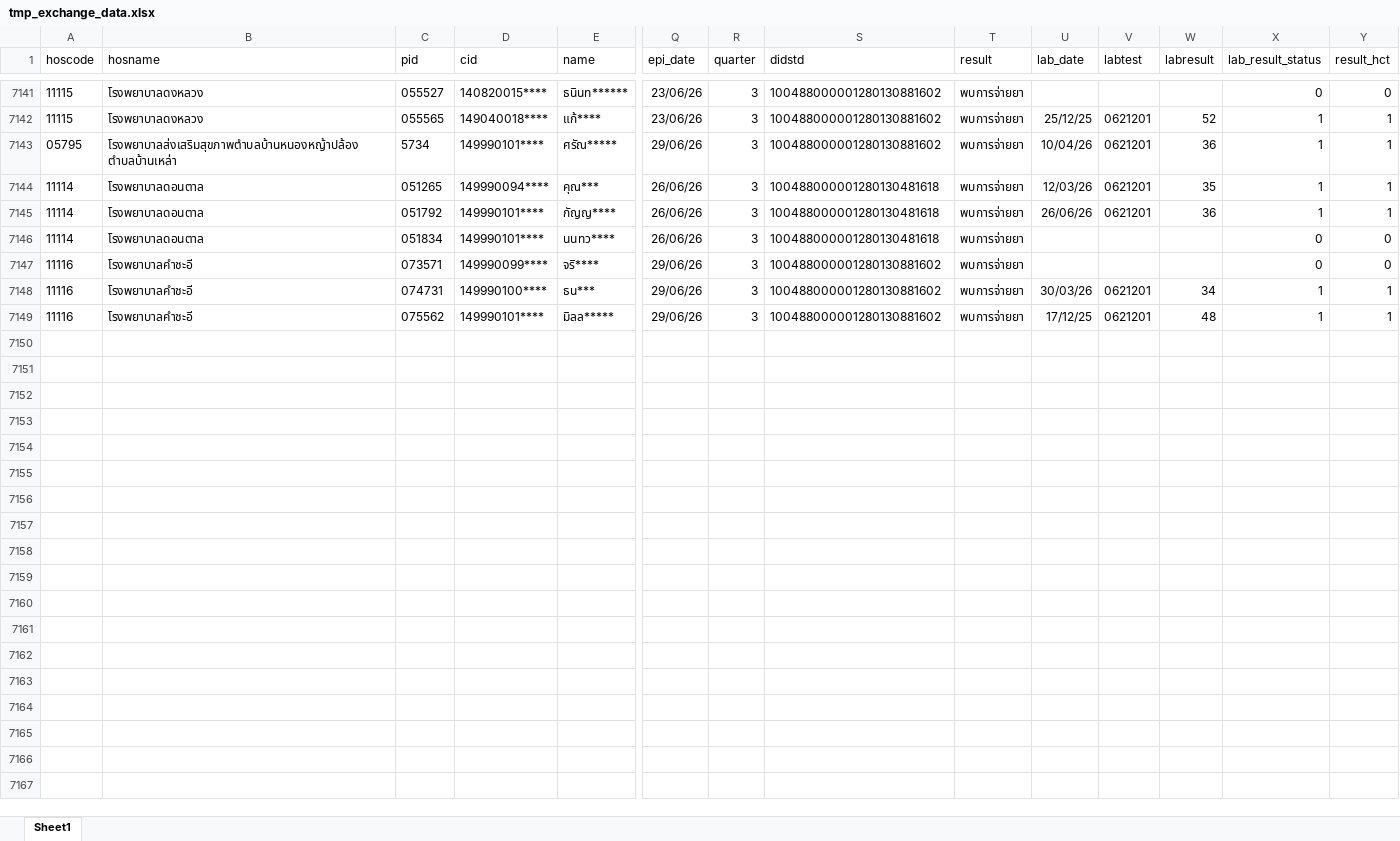
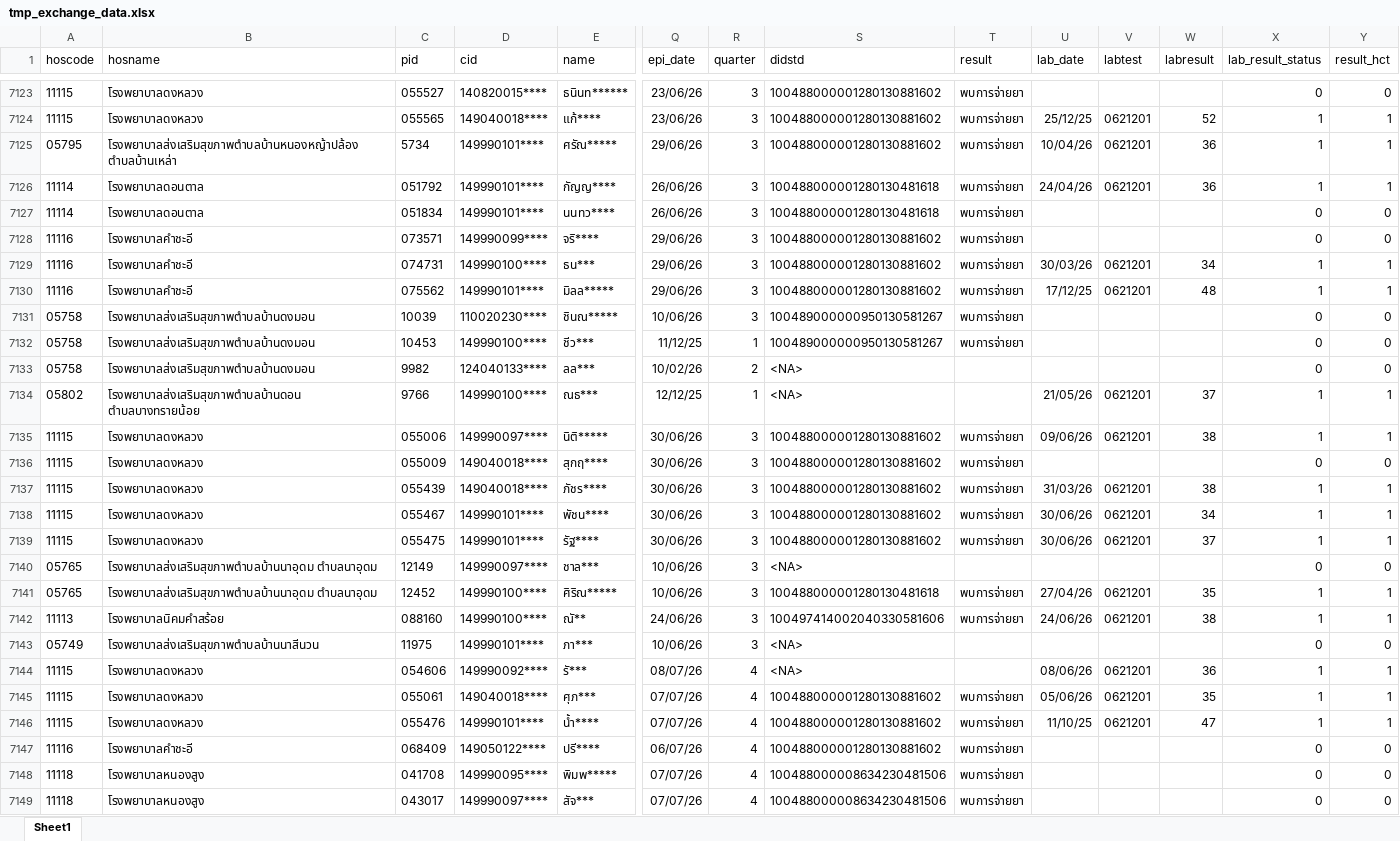
Before and after one commit to thering999/mchmuk, an Excel workbook: tmp_exchange_data.xlsx, sheet Sheet1, drawn as a sheet; only a part is shown, gaps mark what is left out; values as stored, in another font and other column widths than the file's, no borders; removed rows and columns are numbered as before the commit, all else as after; rows hold the shown columns only; the diff covers the shown part only; the diff names each change by its address in the sheet, - before the commit and + after, or states it on an @@ line.

Commit message:
📊 อัปเดตข้อมูล HDC โดย Admin เมื่อ 10 กรกฎาคม 2569 เวลา 14:09 น. (tmp_exchange_data.xlsx)

```diff
--- a/tmp_exchange_data.xlsx (sheet Sheet1)
+++ b/tmp_exchange_data.xlsx (sheet Sheet1)
-row 7144: 11114 | โรงพยาบาลดอนตาล | 051265 | 149990094**** | คุณ*** | 26/06/26 | 3 | 100488000001280130481618 | พบการจ่ายยา | 12/03/26 | 0621201 | 35 | 1 | 1
-U7126 (lab_date): 26/06/26
+U7126 (lab_date): 24/04/26
@@ row 6854 moved to row 7131: 05758 @@
@@ row 3851 moved to row 7132: 05758 @@
+row 7133: 05758 | โรงพยาบาลส่งเสริมสุขภาพตำบลบ้านดงมอน | 9982 | 124040133**** | ลล*** | 10/02/26 | 2 | <NA> |  |  |  |  | 0 | 0
+row 7134: 05802 | โรงพยาบาลส่งเสริมสุขภาพตำบลบ้านดอน ตำบลบางทรายน้อย | 9766 | 149990100**** | ณธ*** | 12/12/25 | 1 | <NA> |  | 21/05/26 | 0621201 | 37 | 1 | 1
+row 7135: 11115 | โรงพยาบาลดงหลวง | 055006 | 149990097**** | นิติ***** | 30/06/26 | 3 | 100488000001280130881602 | พบการจ่ายยา | 09/06/26 | 0621201 | 38 | 1 | 1
+row 7136: 11115 | โรงพยาบาลดงหลวง | 055009 | 149040018**** | สุกฤ**** | 30/06/26 | 3 | 100488000001280130881602 | พบการจ่ายยา |  |  |  | 0 | 0
+row 7137: 11115 | โรงพยาบาลดงหลวง | 055439 | 149040018**** | ภัชร**** | 30/06/26 | 3 | 100488000001280130881602 | พบการจ่ายยา | 31/03/26 | 0621201 | 38 | 1 | 1
+row 7138: 11115 | โรงพยาบาลดงหลวง | 055467 | 149990101**** | พัชน**** | 30/06/26 | 3 | 100488000001280130881602 | พบการจ่ายยา | 30/06/26 | 0621201 | 34 | 1 | 1
+row 7139: 11115 | โรงพยาบาลดงหลวง | 055475 | 149990101**** | รัฐ**** | 30/06/26 | 3 | 100488000001280130881602 | พบการจ่ายยา | 30/06/26 | 0621201 | 37 | 1 | 1
+row 7140: 05765 | โรงพยาบาลส่งเสริมสุขภาพตำบลบ้านนาอุดม ตำบลนาอุดม | 12149 | 149990097**** | ชาล*** | 10/06/26 | 3 | <NA> |  |  |  |  | 0 | 0
@@ row 6898 moved to row 7141: 05765 @@
+row 7142: 11113 | โรงพยาบาลนิคมคำสร้อย | 088160 | 149990100**** | ณั** | 24/06/26 | 3 | 100497414002040330581606 | พบการจ่ายยา | 24/06/26 | 0621201 | 38 | 1 | 1
@@ row 6802 moved to row 7143: 05749 @@
+row 7144: 11115 | โรงพยาบาลดงหลวง | 054606 | 149990092**** | รั*** | 08/07/26 | 4 | <NA> |  | 08/06/26 | 0621201 | 36 | 1 | 1
+row 7145: 11115 | โรงพยาบาลดงหลวง | 055061 | 149040018**** | ศุภ*** | 07/07/26 | 4 | 100488000001280130881602 | พบการจ่ายยา | 05/06/26 | 0621201 | 35 | 1 | 1
+row 7146: 11115 | โรงพยาบาลดงหลวง | 055476 | 149990101**** | น้ำ**** | 07/07/26 | 4 | 100488000001280130881602 | พบการจ่ายยา | 11/10/25 | 0621201 | 47 | 1 | 1
+row 7147: 11116 | โรงพยาบาลคำชะอี | 068409 | 149050122**** | ปรี**** | 06/07/26 | 4 | 100488000001280130881602 | พบการจ่ายยา |  |  |  | 0 | 0
+row 7148: 11118 | โรงพยาบาลหนองสูง | 041708 | 149990095**** | พิมพ***** | 07/07/26 | 4 | 100488000008634230481506 | พบการจ่ายยา |  |  |  | 0 | 0
+row 7149: 11118 | โรงพยาบาลหนองสูง | 043017 | 149990097**** | สัจ*** | 07/07/26 | 4 | 100488000008634230481506 | พบการจ่ายยา |  |  |  | 0 | 0
```
Also changed, not shown: 14 removed rows and 1092 edited cells elsewhere in this sheet.
